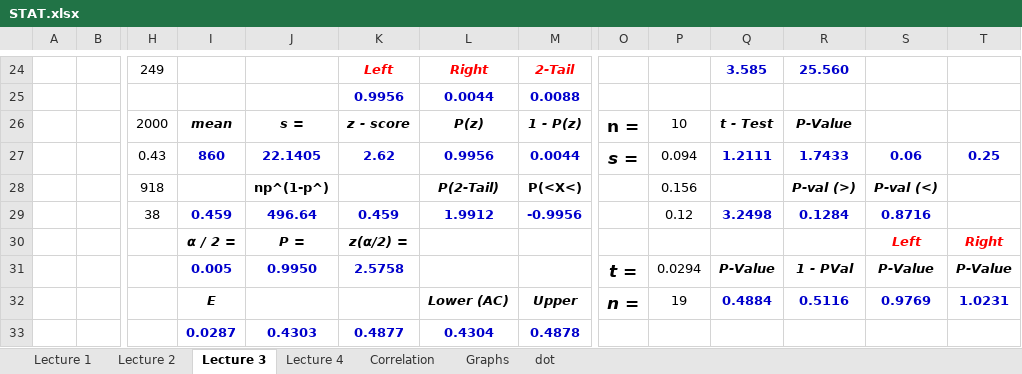
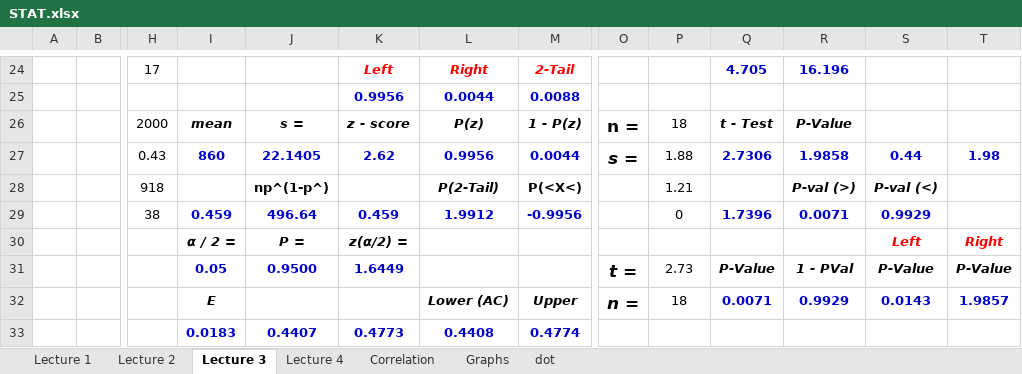
Before and after one commit to pizzapanther/fredmath, an Excel workbook: Statistic/excel/STAT.xlsx, sheet Lecture 3, drawn as a sheet; only a part is shown, gaps mark what is left out; values as stored, in another font and other column widths than the file's, no borders; charts and pictures not drawn; removed rows and columns are numbered as before the commit, all else as after; rows hold the shown columns only; the diff covers the shown part only; the diff names each change by its address in the sheet, - before the commit and + after, or states it on an @@ line.

```diff
--- a/Statistic/excel/STAT.xlsx (sheet Lecture 3)
+++ b/Statistic/excel/STAT.xlsx (sheet Lecture 3)
-H24: 249
+H24: 17
-Q24: 3.585
+Q24: 4.705
-R24: 25.560
+R24: 16.196
-P26: 10
+P26: 18
-P27: 0.094
+P27: 1.88
-Q27: 1.2111
+Q27: 2.7306
-R27: 1.7433
+R27: 1.9858
-S27: 0.06
+S27: 0.44
-T27: 0.25
+T27: 1.98
-P28: 0.156
+P28: 1.21
-P29: 0.12
+P29: 0
-Q29: 3.2498
+Q29: 1.7396
-R29: 0.1284
+R29: 0.0071
-S29: 0.8716
+S29: 0.9929
-I31: 0.005
+I31: 0.05
-J31: 0.9950
+J31: 0.9500
-K31: 2.5758
+K31: 1.6449
-P31: 0.0294
+P31: 2.73
-row 32:  |  |  | E |  |  | Lower (AC) | Upper | n = | 19 | 0.4884 | 0.5116 | 0.9769 | 1.0231
-row 33:  |  |  | 0.0287 | 0.4303 | 0.4877 | 0.4304 | 0.4878
+row 32:  |  |  | E |  |  | Lower (AC) | Upper | n = | 18 | 0.0071 | 0.9929 | 0.0143 | 1.9857
+row 33:  |  |  | 0.0183 | 0.4407 | 0.4773 | 0.4408 | 0.4774
```
Also changed, not shown: 2 added rows, 2 removed rows and 30 edited cells elsewhere in this sheet, sheet Lecture 4, sheet Lecture 2, charts or pictures.
